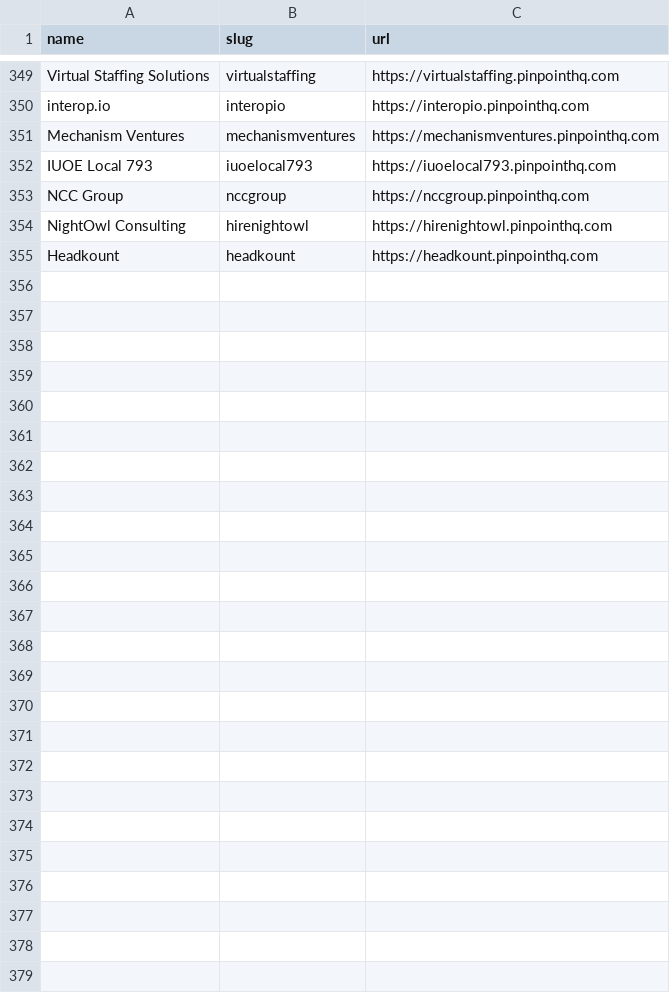
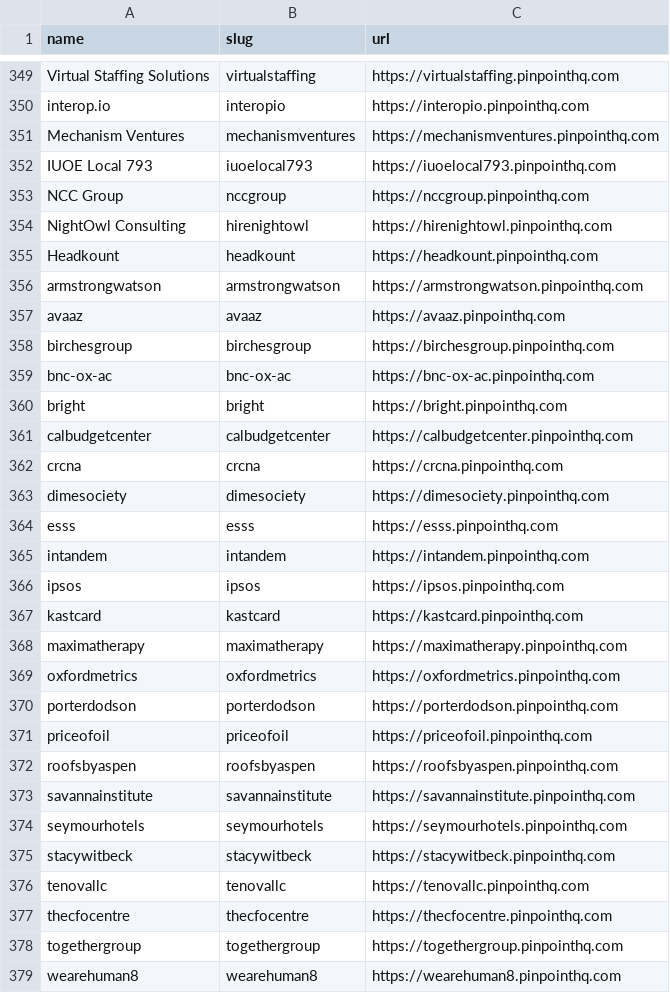
Before and after one commit to hunainadhi/JobHunter, a CSV file: lambdas/ingestion/data/pinpoint.csv, drawn as a sheet; only a part is shown, gaps mark what is left out.

```diff
--- a/lambdas/ingestion/data/pinpoint.csv
+++ b/lambdas/ingestion/data/pinpoint.csv
@@ -355 +355,25 @@ NightOwl Consulting,hirenightowl,https://hirenightowl.pinpointhq.com
 Headkount,headkount,https://headkount.pinpointhq.com
+armstrongwatson,armstrongwatson,https://armstrongwatson.pinpointhq.com
+avaaz,avaaz,https://avaaz.pinpointhq.com
+birchesgroup,birchesgroup,https://birchesgroup.pinpointhq.com
+bnc-ox-ac,bnc-ox-ac,https://bnc-ox-ac.pinpointhq.com
+bright,bright,https://bright.pinpointhq.com
+calbudgetcenter,calbudgetcenter,https://calbudgetcenter.pinpointhq.com
+crcna,crcna,https://crcna.pinpointhq.com
+dimesociety,dimesociety,https://dimesociety.pinpointhq.com
+esss,esss,https://esss.pinpointhq.com
+intandem,intandem,https://intandem.pinpointhq.com
+ipsos,ipsos,https://ipsos.pinpointhq.com
+kastcard,kastcard,https://kastcard.pinpointhq.com
+maximatherapy,maximatherapy,https://maximatherapy.pinpointhq.com
+oxfordmetrics,oxfordmetrics,https://oxfordmetrics.pinpointhq.com
+porterdodson,porterdodson,https://porterdodson.pinpointhq.com
+priceofoil,priceofoil,https://priceofoil.pinpointhq.com
+roofsbyaspen,roofsbyaspen,https://roofsbyaspen.pinpointhq.com
+savannainstitute,savannainstitute,https://savannainstitute.pinpointhq.com
+seymourhotels,seymourhotels,https://seymourhotels.pinpointhq.com
+stacywitbeck,stacywitbeck,https://stacywitbeck.pinpointhq.com
+tenovallc,tenovallc,https://tenovallc.pinpointhq.com
+thecfocentre,thecfocentre,https://thecfocentre.pinpointhq.com
+togethergroup,togethergroup,https://togethergroup.pinpointhq.com
+wearehuman8,wearehuman8,https://wearehuman8.pinpointhq.com
```
Also changed, not shown: 19 other files.
